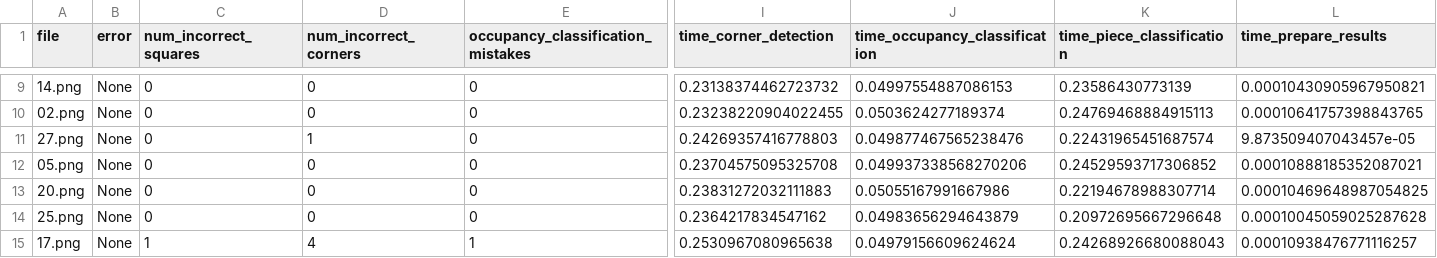
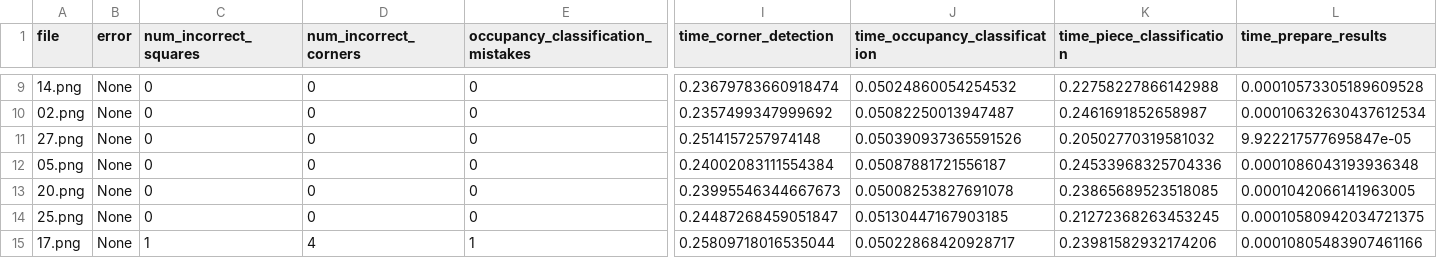
Before and after one commit to georg-wolflein/chesscog, a CSV file: results/transfer_learning/recognition/test.csv, drawn as a sheet; only a part is shown, gaps mark what is left out; the diff covers the shown part only; the diff names each change by its address in the sheet, - before the commit and + after, or states it on an @@ line.

Commit message:
Recompute results using new script to include more stats

```diff
--- a/results/transfer_learning/recognition/test.csv
+++ b/results/transfer_learning/recognition/test.csv
-I9 (time_corner_detection): 0.23138374462723732
+I9 (time_corner_detection): 0.23679783660918474
-J9 (time_occupancy_classification): 0.04997554887086153
+J9 (time_occupancy_classification): 0.05024860054254532
-K9 (time_piece_classification): 0.23586430773139
+K9 (time_piece_classification): 0.22758227866142988
-L9 (time_prepare_results): 0.00010430905967950821
+L9 (time_prepare_results): 0.00010573305189609528
-I10 (time_corner_detection): 0.23238220904022455
+I10 (time_corner_detection): 0.2357499347999692
-J10 (time_occupancy_classification): 0.0503624277189374
+J10 (time_occupancy_classification): 0.05082250013947487
-K10 (time_piece_classification): 0.24769468884915113
+K10 (time_piece_classification): 0.2461691852658987
-L10 (time_prepare_results): 0.00010641757398843765
+L10 (time_prepare_results): 0.00010632630437612534
-D11 (num_incorrect_corners): 1
+D11 (num_incorrect_corners): 0
-I11 (time_corner_detection): 0.24269357416778803
+I11 (time_corner_detection): 0.2514157257974148
-J11 (time_occupancy_classification): 0.049877467565238476
+J11 (time_occupancy_classification): 0.050390937365591526
-K11 (time_piece_classification): 0.22431965451687574
+K11 (time_piece_classification): 0.20502770319581032
-L11 (time_prepare_results): 9.873509407043457e-05
+L11 (time_prepare_results): 9.922217577695847e-05
-I12 (time_corner_detection): 0.23704575095325708
+I12 (time_corner_detection): 0.24002083111554384
-J12 (time_occupancy_classification): 0.049937338568270206
+J12 (time_occupancy_classification): 0.05087881721556187
-K12 (time_piece_classification): 0.24529593717306852
+K12 (time_piece_classification): 0.24533968325704336
-L12 (time_prepare_results): 0.00010888185352087021
+L12 (time_prepare_results): 0.0001086043193936348
-I13 (time_corner_detection): 0.23831272032111883
+I13 (time_corner_detection): 0.23995546344667673
-J13 (time_occupancy_classification): 0.05055167991667986
+J13 (time_occupancy_classification): 0.05008253827691078
-K13 (time_piece_classification): 0.22194678988307714
+K13 (time_piece_classification): 0.23865689523518085
-L13 (time_prepare_results): 0.00010469648987054825
+L13 (time_prepare_results): 0.0001042066141963005
-I14 (time_corner_detection): 0.2364217834547162
+I14 (time_corner_detection): 0.24487268459051847
-J14 (time_occupancy_classification): 0.04983656294643879
+J14 (time_occupancy_classification): 0.05130447167903185
-K14 (time_piece_classification): 0.20972695667296648
+K14 (time_piece_classification): 0.21272368263453245
-L14 (time_prepare_results): 0.00010045059025287628
+L14 (time_prepare_results): 0.00010580942034721375
-I15 (time_corner_detection): 0.2530967080965638
+I15 (time_corner_detection): 0.25809718016535044
-J15 (time_occupancy_classification): 0.04979156609624624
+J15 (time_occupancy_classification): 0.05022868420928717
-K15 (time_piece_classification): 0.24268926680088043
+K15 (time_piece_classification): 0.23981582932174206
-L15 (time_prepare_results): 0.00010938476771116257
+L15 (time_prepare_results): 0.00010805483907461166
```
Also changed, not shown: 92 edited cells elsewhere in this file, results/transfer_learning/recognition/train.csv.
